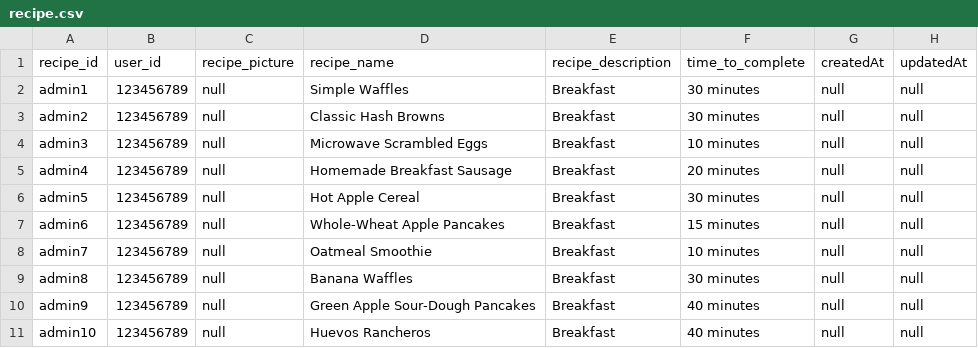
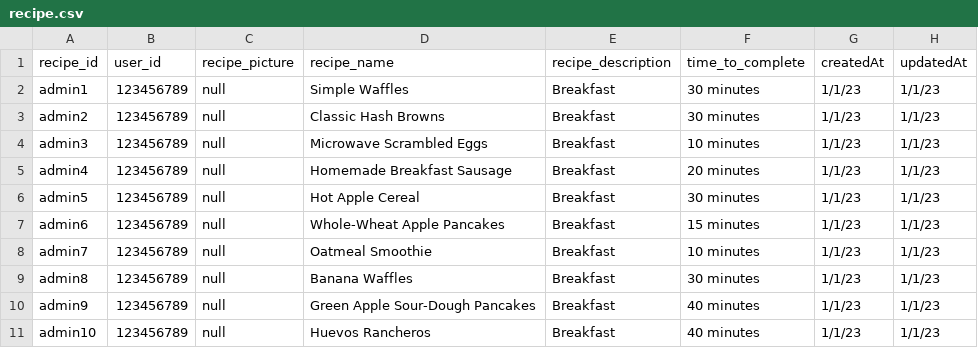
Before and after one commit to 0xJakeG/Captstone-Project, a CSV file: sequelize/models/recipe.csv, drawn as a sheet.

Commit message:
Update recipe.csv

```diff
--- a/sequelize/models/recipe.csv
+++ b/sequelize/models/recipe.csv
@@ -1,11 +1,11 @@
 recipe_id,user_id,recipe_picture,recipe_name,recipe_description,time_to_complete,createdAt,updatedAt
-admin1,123456789,null,"Simple Waffles",Breakfast,"30 minutes",null,null
-admin2,123456789,null,"Classic Hash Browns",Breakfast,"30 minutes",null,null
-admin3,123456789,null,"Microwave Scrambled Eggs",Breakfast,"10 minutes",null,null
-admin4,123456789,null,"Homemade Breakfast Sausage",Breakfast,"20 minutes",null,null
-admin5,123456789,null,"Hot Apple Cereal",Breakfast,"30 minutes",null,null
-admin6,123456789,null,"Whole-Wheat Apple Pancakes",Breakfast,"15 minutes",null,null
-admin7,123456789,null,"Oatmeal Smoothie",Breakfast,"10 minutes",null,null
-admin8,123456789,null,"Banana Waffles",Breakfast,"30 minutes",null,null
-admin9,123456789,null,"Green Apple Sour-Dough Pancakes",Breakfast,"40 minutes",null,null
-admin10,123456789,null,"Huevos Rancheros",Breakfast,"40 minutes",null,null
+admin1,123456789,null,"Simple Waffles",Breakfast,"30 minutes",1/1/23,1/1/23
+admin2,123456789,null,"Classic Hash Browns",Breakfast,"30 minutes",1/1/23,1/1/23
+admin3,123456789,null,"Microwave Scrambled Eggs",Breakfast,"10 minutes",1/1/23,1/1/23
+admin4,123456789,null,"Homemade Breakfast Sausage",Breakfast,"20 minutes",1/1/23,1/1/23
+admin5,123456789,null,"Hot Apple Cereal",Breakfast,"30 minutes",1/1/23,1/1/23
+admin6,123456789,null,"Whole-Wheat Apple Pancakes",Breakfast,"15 minutes",1/1/23,1/1/23
+admin7,123456789,null,"Oatmeal Smoothie",Breakfast,"10 minutes",1/1/23,1/1/23
+admin8,123456789,null,"Banana Waffles",Breakfast,"30 minutes",1/1/23,1/1/23
+admin9,123456789,null,"Green Apple Sour-Dough Pancakes",Breakfast,"40 minutes",1/1/23,1/1/23
+admin10,123456789,null,"Huevos Rancheros",Breakfast,"40 minutes",1/1/23,1/1/23
```
